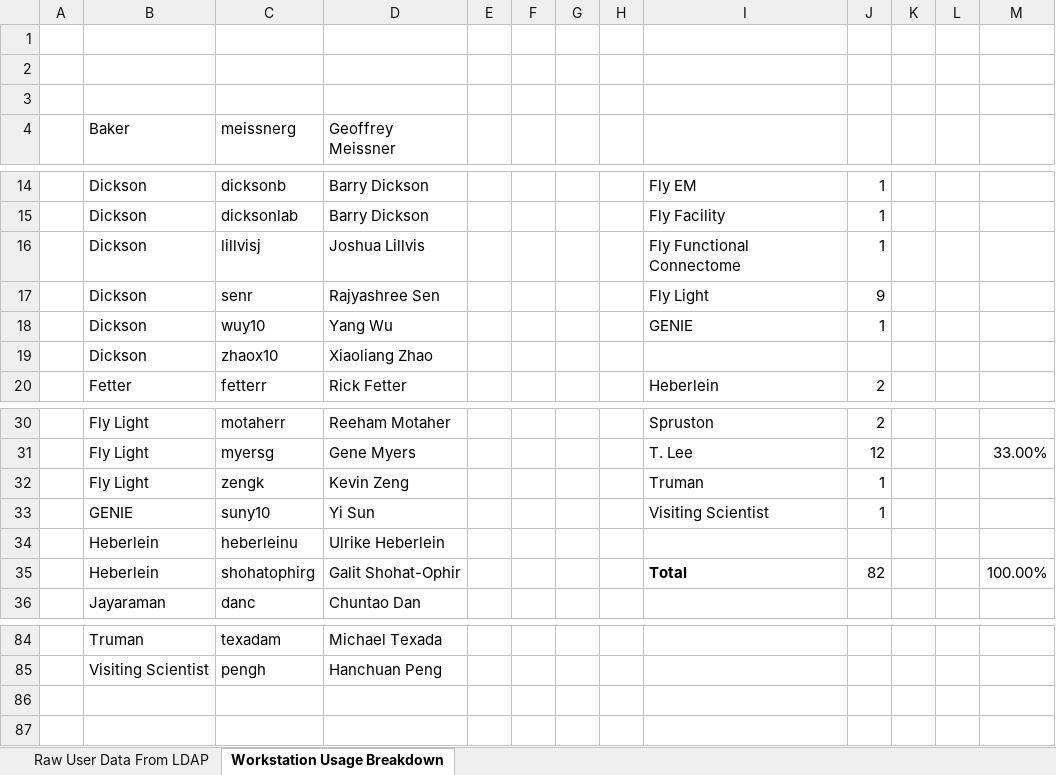
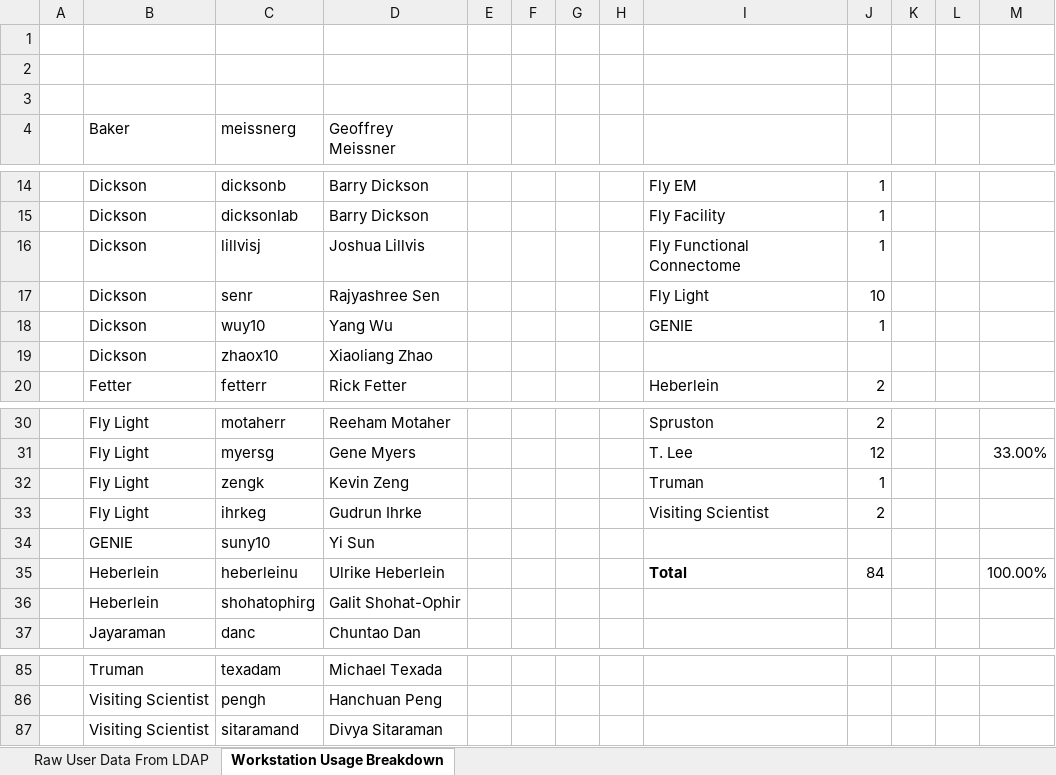
Before and after one commit to JaneliaSciComp/workstation, an Excel workbook: Janelia Workstation User List.xlsx, sheet Workstation Usage Breakdown, drawn as a sheet; only a part is shown, gaps mark what is left out; values as stored, in another font and other column widths than the file's, no borders; addresses are those after the commit; the diff names each change by its address in the sheet, - before the commit and + after, or states it on an @@ line.

```diff
--- a/Janelia Workstation User List.xlsx (sheet Workstation Usage Breakdown)
+++ b/Janelia Workstation User List.xlsx (sheet Workstation Usage Breakdown)
-J17: 9
+J17: 10
+row 33:  | Fly Light | ihrkeg | Gudrun Ihrke |  |  |  |  | Visiting Scientist | 2
-I34: Visiting Scientist
+I34: (empty)
-J34: 1
+J34: (empty)
-I35: (empty)
+I35: Total
-J35: (empty)
+J35: 84
-M35: (empty)
+M35: 100.00%
-I36: Total
+I36: (empty)
-J36: 82
+J36: (empty)
-M36: 100.00%
+M36: (empty)
+row 87:  | Visiting Scientist | sitaramand | Divya Sitaraman
```
Also changed, not shown: sheet Raw User Data From LDAP.
